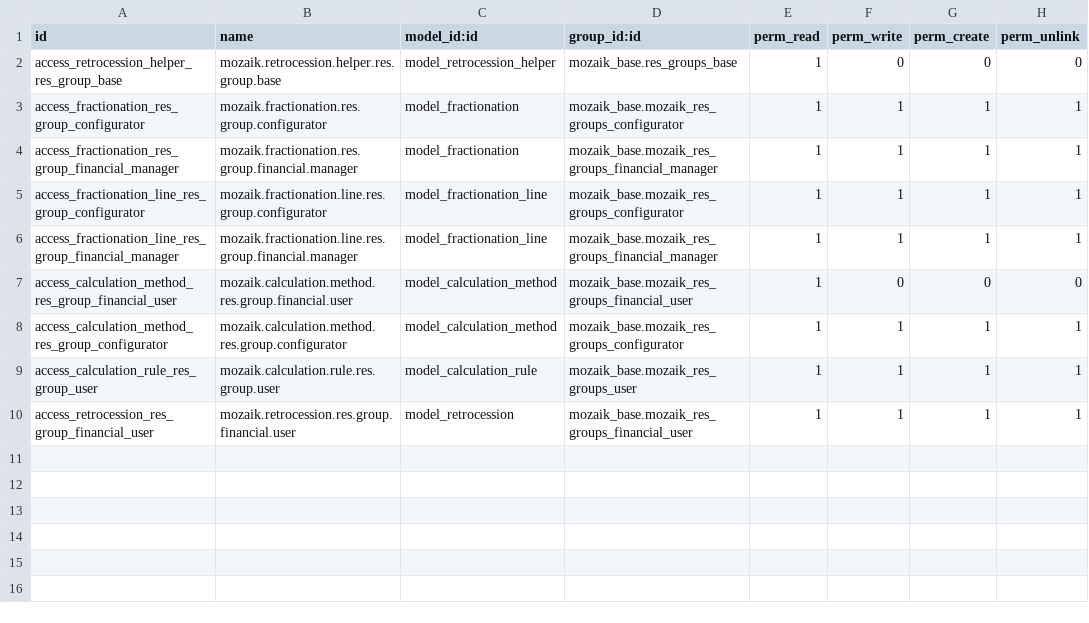
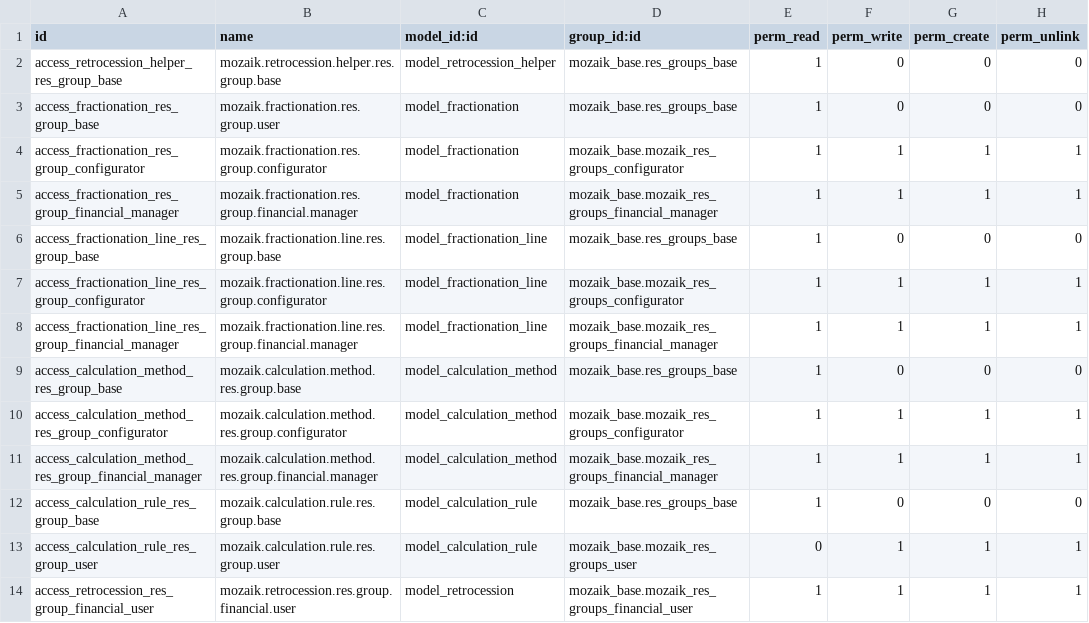
Before and after one commit to mozaik-association/mozaik, a CSV file: mozaik_retrocession/security/ir.model.access.csv, drawn as a sheet.

Commit message:
[CHG] all configuration rights related to retrocessions are transfered from financial users to mozaik configurators [FIX] computed field need_account_management was wrongly computed refs #16277

```diff
--- a/mozaik_retrocession/security/ir.model.access.csv
+++ b/mozaik_retrocession/security/ir.model.access.csv
@@ -2,9 +2,13 @@ id,name,model_id:id,group_id:id,perm_read,perm_write,perm_create,perm_unlink
 access_retrocession_helper_res_group_base,mozaik.retrocession.helper.res.group.base,model_retrocession_helper,mozaik_base.res_groups_base,1,0,0,0
+access_fractionation_res_group_base,mozaik.fractionation.res.group.user,model_fractionation,mozaik_base.res_groups_base,1,0,0,0
 access_fractionation_res_group_configurator,mozaik.fractionation.res.group.configurator,model_fractionation,mozaik_base.mozaik_res_groups_configurator,1,1,1,1
 access_fractionation_res_group_financial_manager,mozaik.fractionation.res.group.financial.manager,model_fractionation,mozaik_base.mozaik_res_groups_financial_manager,1,1,1,1
+access_fractionation_line_res_group_base,mozaik.fractionation.line.res.group.base,model_fractionation_line,mozaik_base.res_groups_base,1,0,0,0
 access_fractionation_line_res_group_configurator,mozaik.fractionation.line.res.group.configurator,model_fractionation_line,mozaik_base.mozaik_res_groups_configurator,1,1,1,1
 access_fractionation_line_res_group_financial_manager,mozaik.fractionation.line.res.group.financial.manager,model_fractionation_line,mozaik_base.mozaik_res_groups_financial_manager,1,1,1,1
-access_calculation_method_res_group_financial_user,mozaik.calculation.method.res.group.financial.user,model_calculation_method,mozaik_base.mozaik_res_groups_financial_user,1,0,0,0
+access_calculation_method_res_group_base,mozaik.calculation.method.res.group.base,model_calculation_method,mozaik_base.res_groups_base,1,0,0,0
 access_calculation_method_res_group_configurator,mozaik.calculation.method.res.group.configurator,model_calculation_method,mozaik_base.mozaik_res_groups_configurator,1,1,1,1
-access_calculation_rule_res_group_user,mozaik.calculation.rule.res.group.user,model_calculation_rule,mozaik_base.mozaik_res_groups_user,1,1,1,1
+access_calculation_method_res_group_financial_manager,mozaik.calculation.method.res.group.financial.manager,model_calculation_method,mozaik_base.mozaik_res_groups_financial_manager,1,1,1,1
+access_calculation_rule_res_group_base,mozaik.calculation.rule.res.group.base,model_calculation_rule,mozaik_base.res_groups_base,1,0,0,0
+access_calculation_rule_res_group_user,mozaik.calculation.rule.res.group.user,model_calculation_rule,mozaik_base.mozaik_res_groups_user,0,1,1,1
 access_retrocession_res_group_financial_user,mozaik.retrocession.res.group.financial.user,model_retrocession,mozaik_base.mozaik_res_groups_financial_user,1,1,1,1
```
Also changed, not shown: 5 other files.
